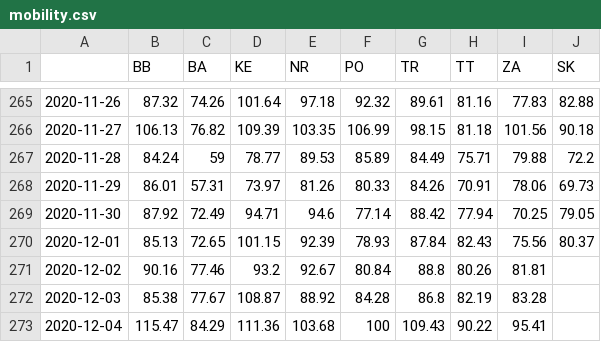
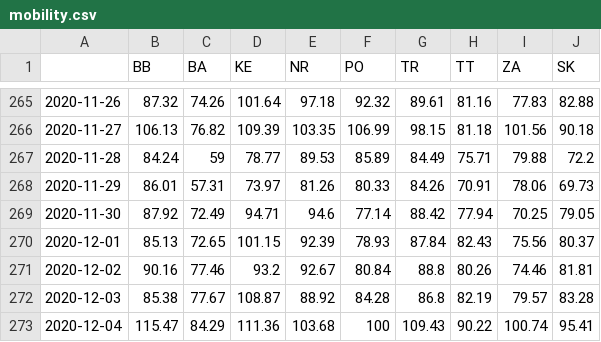
Before and after one commit to zuzancek/corona, a CSV file: SEIR_2_wave/data/mobility.csv, drawn as a sheet; only a part is shown, gaps mark what is left out.

```diff
--- a/SEIR_2_wave/data/mobility.csv
+++ b/SEIR_2_wave/data/mobility.csv
@@ -270,4 +270,4 @@
 2020-12-01,85.13,72.65,101.15,92.39,78.93,87.84,82.43,75.56,80.37
-2020-12-02,90.16,77.46,93.2,92.67,80.84,88.8,80.26,81.81
-2020-12-03,85.38,77.67,108.87,88.92,84.28,86.8,82.19,83.28
-2020-12-04,115.47,84.29,111.36,103.68,100,109.43,90.22,95.41
+2020-12-02,90.16,77.46,93.2,92.67,80.84,88.8,80.26,74.46,81.81
+2020-12-03,85.38,77.67,108.87,88.92,84.28,86.8,82.19,79.57,83.28
+2020-12-04,115.47,84.29,111.36,103.68,100,109.43,90.22,100.74,95.41
```
Also changed, not shown: 2 other files.
